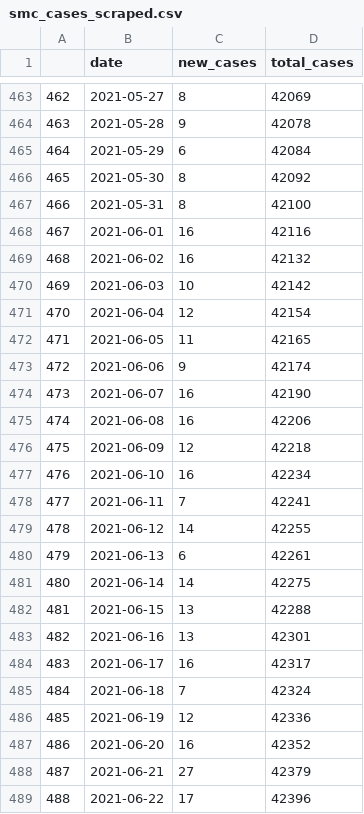
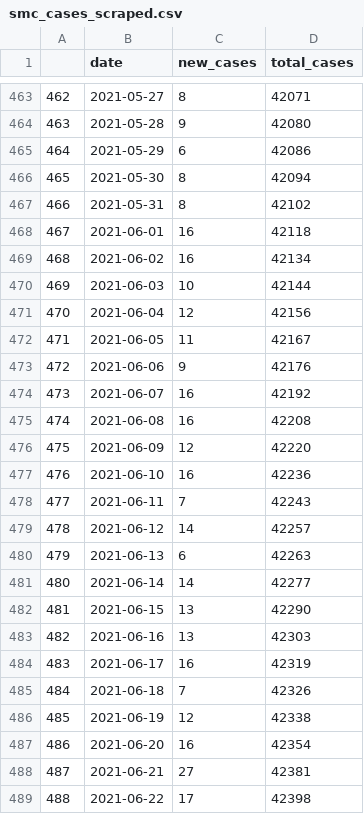
Before and after one commit to stanfordfuturebay/stanfordfuturebay.github.io, a CSV file: covid19/smc_cases_scraped.csv, drawn as a sheet; only a part is shown, gaps mark what is left out; the diff covers the shown part only.

```diff
--- a/covid19/smc_cases_scraped.csv
+++ b/covid19/smc_cases_scraped.csv
@@ -463,27 +463,27 @@
-"462",2021-05-27,"8",42069
-"463",2021-05-28,"9",42078
-"464",2021-05-29,"6",42084
-"465",2021-05-30,"8",42092
-"466",2021-05-31,"8",42100
-"467",2021-06-01,"16",42116
-"468",2021-06-02,"16",42132
-"469",2021-06-03,"10",42142
-"470",2021-06-04,"12",42154
-"471",2021-06-05,"11",42165
-"472",2021-06-06,"9",42174
-"473",2021-06-07,"16",42190
-"474",2021-06-08,"16",42206
-"475",2021-06-09,"12",42218
-"476",2021-06-10,"16",42234
-"477",2021-06-11,"7",42241
-"478",2021-06-12,"14",42255
-"479",2021-06-13,"6",42261
-"480",2021-06-14,"14",42275
-"481",2021-06-15,"13",42288
-"482",2021-06-16,"13",42301
-"483",2021-06-17,"16",42317
-"484",2021-06-18,"7",42324
-"485",2021-06-19,"12",42336
-"486",2021-06-20,"16",42352
-"487",2021-06-21,"27",42379
-"488",2021-06-22,"17",42396
+"462",2021-05-27,"8",42071
+"463",2021-05-28,"9",42080
+"464",2021-05-29,"6",42086
+"465",2021-05-30,"8",42094
+"466",2021-05-31,"8",42102
+"467",2021-06-01,"16",42118
+"468",2021-06-02,"16",42134
+"469",2021-06-03,"10",42144
+"470",2021-06-04,"12",42156
+"471",2021-06-05,"11",42167
+"472",2021-06-06,"9",42176
+"473",2021-06-07,"16",42192
+"474",2021-06-08,"16",42208
+"475",2021-06-09,"12",42220
+"476",2021-06-10,"16",42236
+"477",2021-06-11,"7",42243
+"478",2021-06-12,"14",42257
+"479",2021-06-13,"6",42263
+"480",2021-06-14,"14",42277
+"481",2021-06-15,"13",42290
+"482",2021-06-16,"13",42303
+"483",2021-06-17,"16",42319
+"484",2021-06-18,"7",42326
+"485",2021-06-19,"12",42338
+"486",2021-06-20,"16",42354
+"487",2021-06-21,"27",42381
+"488",2021-06-22,"17",42398
```
Also changed, not shown: 4 added rows and 127 edited cells elsewhere in this file, covid19/smc_covid_dem_data_scraped.csv, covid19/smc_tests_scraped.csv, 1 other file.
